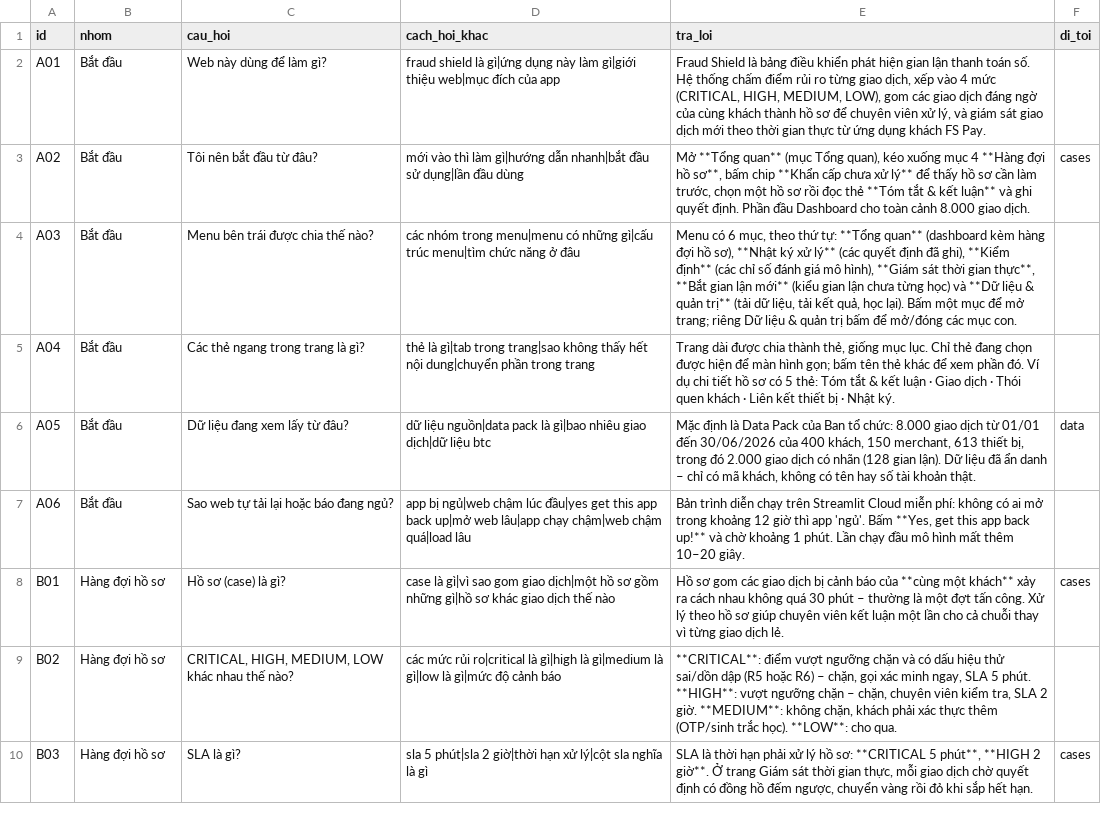
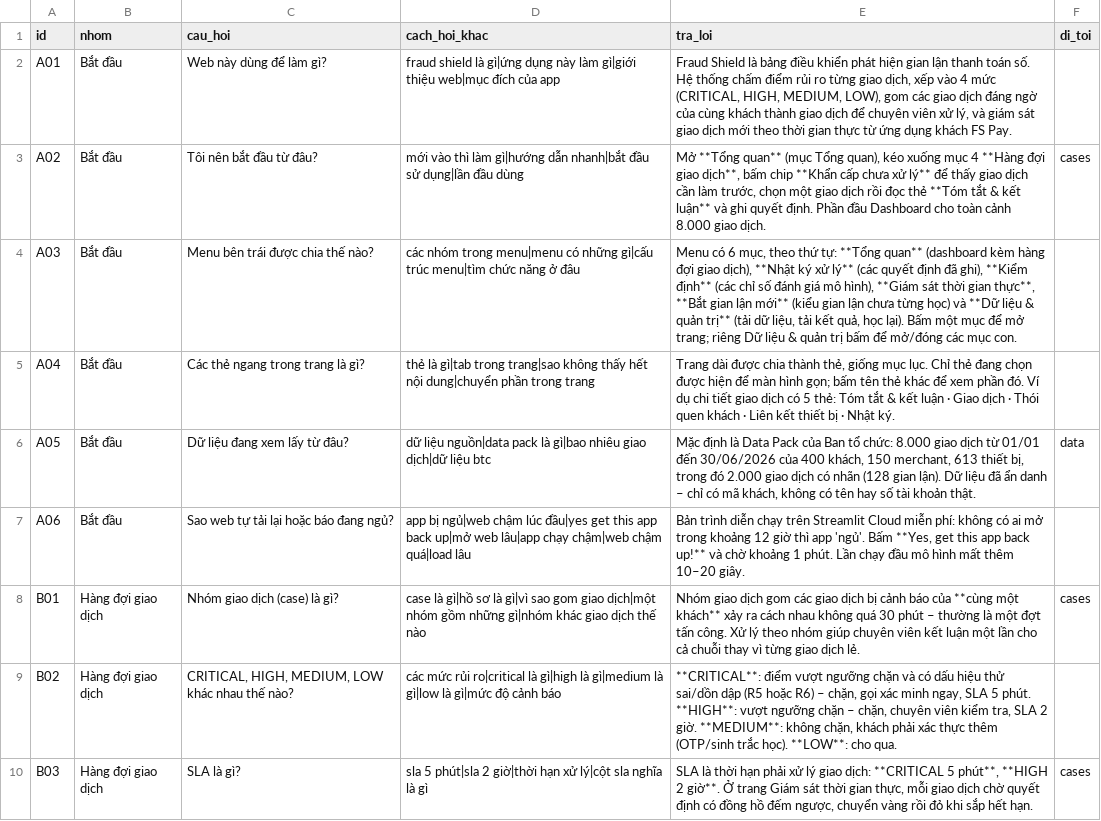
Before and after one commit to datkhonglac/fraudshield-v5-troly, a CSV file: tro_ly/hoi_dap.csv, drawn as a sheet; only a part is shown; the diff covers the shown part only; the diff names each change by its address in the sheet, - before the commit and + after, or states it on an @@ line.

```diff
--- a/tro_ly/hoi_dap.csv
+++ b/tro_ly/hoi_dap.csv
-E2 (tra_loi): …khách thành hồ sơ để chuyên…
+E2 (tra_loi): …khách thành giao dịch để chuyên…
-E3 (tra_loi): …**Hàng đợi hồ sơ**, bấm chip **Khẩn cấp chưa xử lý** để thấy hồ sơ cần làm trước, chọn một hồ sơ rồi đọc…
+E3 (tra_loi): …**Hàng đợi giao dịch**, bấm chip **Khẩn cấp chưa xử lý** để thấy giao dịch cần làm trước, chọn một giao dịch rồi đọc…
-E4 (tra_loi): …hàng đợi hồ sơ), **Nhật ký…
+E4 (tra_loi): …hàng đợi giao dịch), **Nhật ký…
-E5 (tra_loi): …chi tiết hồ sơ có 5…
+E5 (tra_loi): …chi tiết giao dịch có 5…
-B8:B10 (nhom): Hàng đợi hồ sơ
+B8:B10 (nhom): Hàng đợi giao dịch
-C8 (cau_hoi): Hồ sơ (case) là gì?
+C8 (cau_hoi): Nhóm giao dịch (case) là gì?
-D8 (cach_hoi_khac): case là gì|vì sao gom giao dịch|một hồ sơ gồm những gì|hồ sơ khác giao…
+D8 (cach_hoi_khac): case là gì|hồ sơ là gì|vì sao gom giao dịch|một nhóm gồm những gì|nhóm khác giao…
-E8 (tra_loi): Hồ sơ gom các giao dịch bị cảnh báo của **cùng một khách** xảy ra cách nhau không quá 30 phút – thường là một đợt tấn công. Xử lý theo hồ sơ giúp chuyên…
+E8 (tra_loi): Nhóm giao dịch gom các giao dịch bị cảnh báo của **cùng một khách** xảy ra cách nhau không quá 30 phút – thường là một đợt tấn công. Xử lý theo nhóm giúp chuyên…
-E10 (tra_loi): …xử lý hồ sơ: **CRITICAL 5…
+E10 (tra_loi): …xử lý giao dịch: **CRITICAL 5…
```
Also changed, not shown: 24 edited cells elsewhere in this file, 3 other files.
